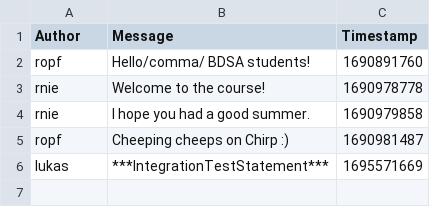
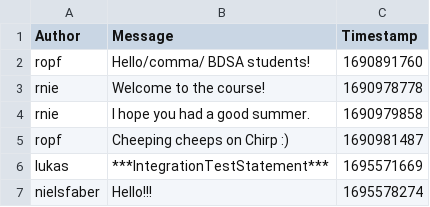
Before and after one commit to ITU-BDSA23-GROUP4/Chirp, a CSV file: src/Chirp/chirp_cli_db.csv, drawn as a sheet; the diff names each change by its address in the sheet, - before the commit and + after, or states it on an @@ line.

```diff
--- a/src/Chirp/chirp_cli_db.csv
+++ b/src/Chirp/chirp_cli_db.csv
+row 7: nielsfaber | Hello!!! | 1695578274
```
Also changed, not shown: 2 other files.
